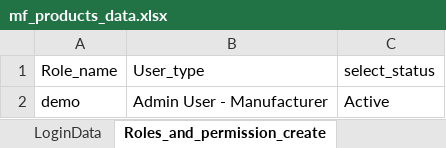
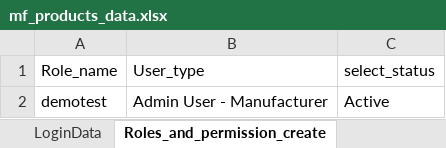
Before and after one commit to AadhiranM/automation, an Excel workbook: mf_products_data.xlsx, sheet Roles_and_permission_create, drawn as a sheet; values as stored, in another font and other column widths than the file's, no borders; the diff names each change by its address in the sheet, - before the commit and + after, or states it on an @@ line.

```diff
--- a/mf_products_data.xlsx (sheet Roles_and_permission_create)
+++ b/mf_products_data.xlsx (sheet Roles_and_permission_create)
-A2 (Role_name): demo
+A2 (Role_name): demotest
```
Also changed, not shown: sheet users_create, other sheet tabs, 18 other files.
